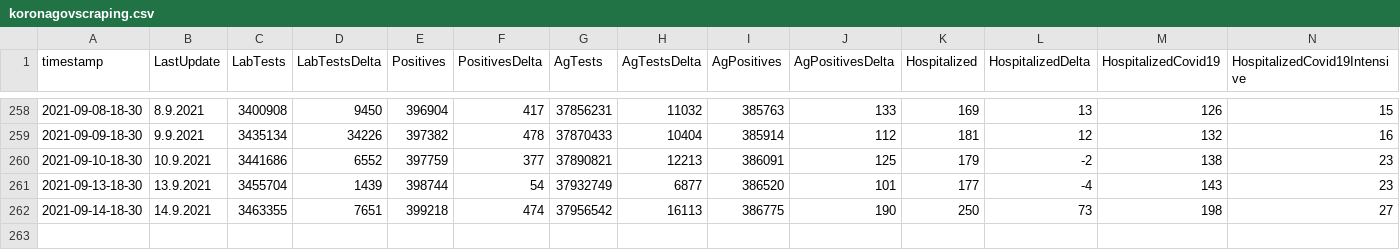
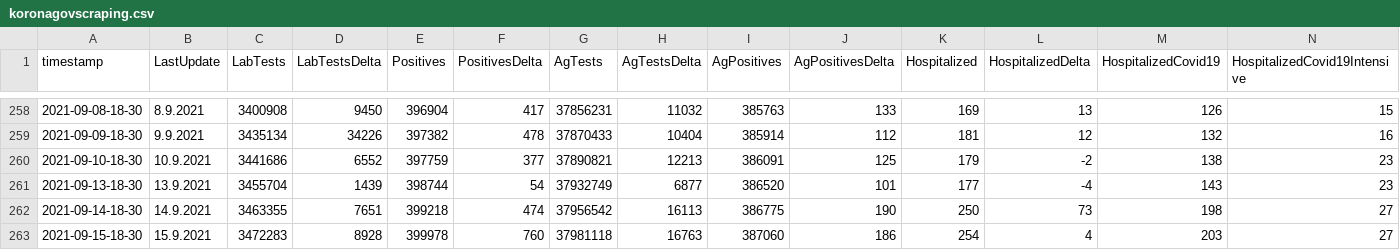
Before and after one commit to MartinHBA/VedaPomahaData, a CSV file: KORONAGOVSTATS/koronagovscraping.csv, drawn as a sheet; only a part is shown, gaps mark what is left out; rows hold the shown columns only; the diff names each change by its address in the sheet, - before the commit and + after, or states it on an @@ line.

Commit message:
updated at 2021-09-15-18-30

```diff
--- a/KORONAGOVSTATS/koronagovscraping.csv
+++ b/KORONAGOVSTATS/koronagovscraping.csv
+row 263: 2021-09-15-18-30 | 15.9.2021 | 3472283 | 8928 | 399978 | 760 | 37981118 | 16763 | 387060 | 186 | 254 | 4 | 203 | 27
```
